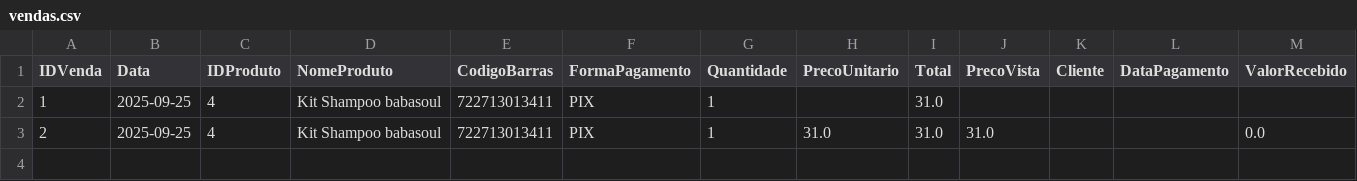
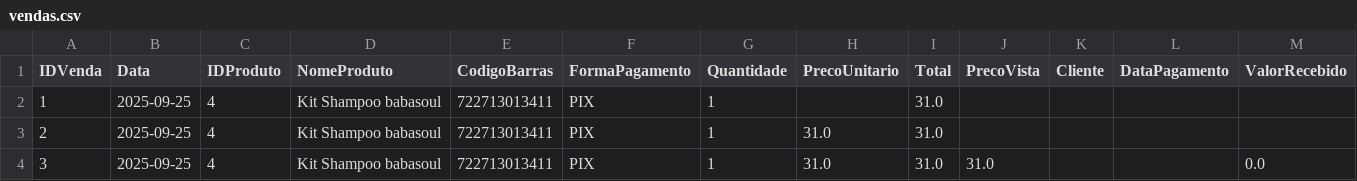
Before and after one commit to ribeiromendes5014-design/minha-loja, a CSV file: vendas.csv, drawn as a sheet.

Commit message:
Nova venda adicionada

```diff
--- a/vendas.csv
+++ b/vendas.csv
@@ -2,2 +2,3 @@ IDVenda,Data,IDProduto,NomeProduto,CodigoBarras,FormaPagamento,Quantidade,PrecoU
 1,2025-09-25,4,Kit Shampoo babasoul,722713013411,PIX,1,,31.0,,,,
-2,2025-09-25,4,Kit Shampoo babasoul,722713013411,PIX,1,31.0,31.0,31.0,,,0.0
+2,2025-09-25,4,Kit Shampoo babasoul,722713013411,PIX,1,31.0,31.0,,,,
+3,2025-09-25,4,Kit Shampoo babasoul,722713013411,PIX,1,31.0,31.0,31.0,,,0.0
```
